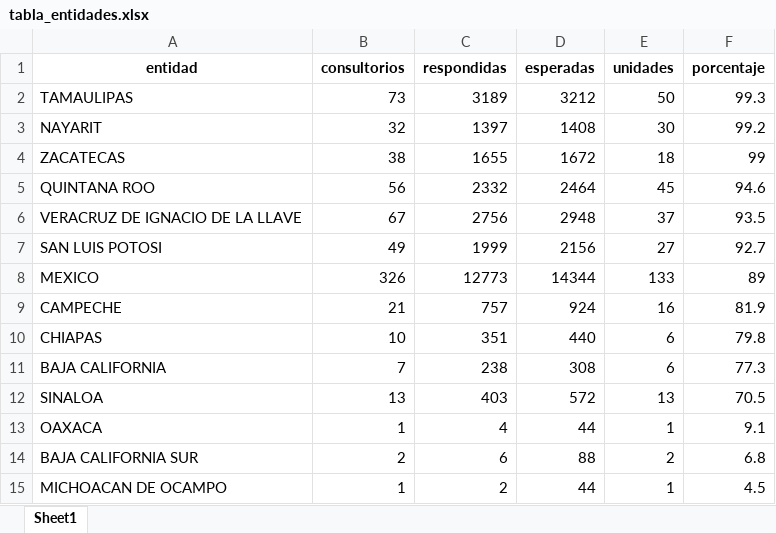
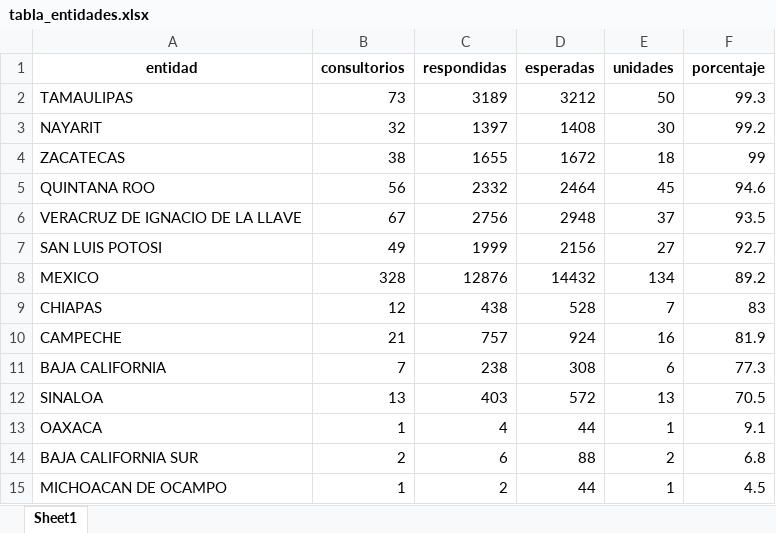
Before and after one commit to servicios-imss-b/informe--de-ang, an Excel workbook: tabla_entidades.xlsx, sheet Sheet1, drawn as a sheet; values as stored, in another font and other column widths than the file's, no borders; removed rows and columns are numbered as before the commit, all else as after; the diff names each change by its address in the sheet, - before the commit and + after, or states it on an @@ line.

```diff
--- a/tabla_entidades.xlsx (sheet Sheet1)
+++ b/tabla_entidades.xlsx (sheet Sheet1)
-B8 (consultorios): 326
+B8 (consultorios): 328
-C8 (respondidas): 12773
+C8 (respondidas): 12876
-D8 (esperadas): 14344
+D8 (esperadas): 14432
-E8 (unidades): 133
+E8 (unidades): 134
-F8 (porcentaje): 89
+F8 (porcentaje): 89.2
+row 9: CHIAPAS | 12 | 438 | 528 | 7 | 83
-row 10: CHIAPAS | 10 | 351 | 440 | 6 | 79.8
```
Also changed, not shown: tabla_avance.xlsx, tabla_unidades.xlsx, 1 other file.
